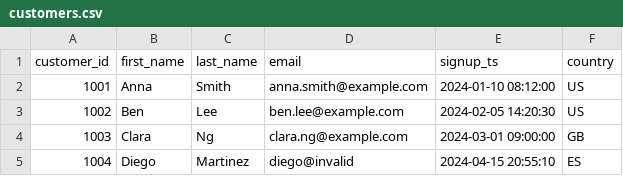
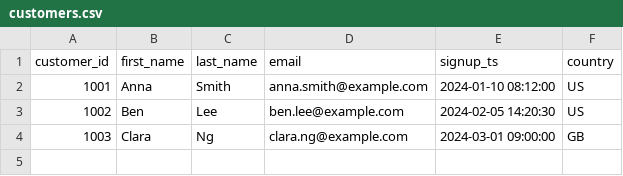
Before and after one commit to apostolos1927/dbtcloud, a CSV file: seeds/customers.csv, drawn as a sheet.

```diff
--- a/seeds/customers.csv
+++ b/seeds/customers.csv
@@ -4,2 +4 @@ customer_id,first_name,last_name,email,signup_ts,country
 1003,Clara,Ng,clara.ng@example.com,2024-03-01 09:00:00,GB
-1004,Diego,Martinez,diego@invalid,2024-04-15 20:55:10,ES
```
Also changed, not shown: 1 other file.
